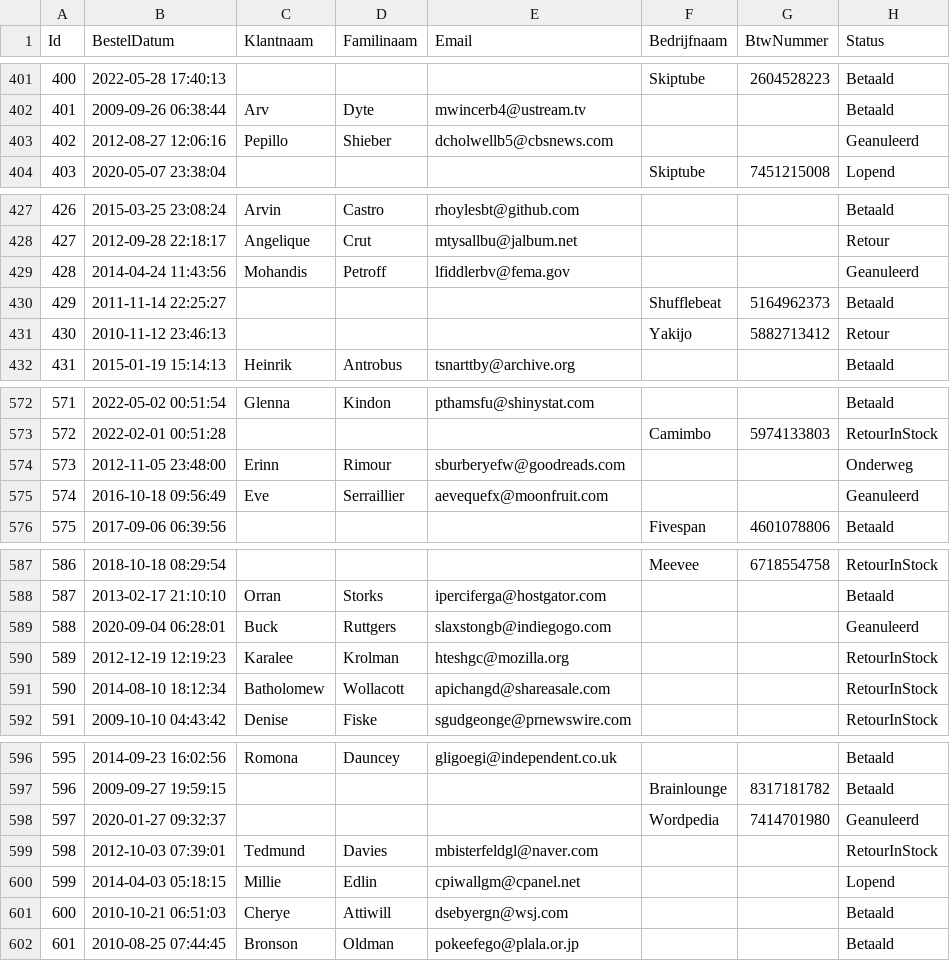
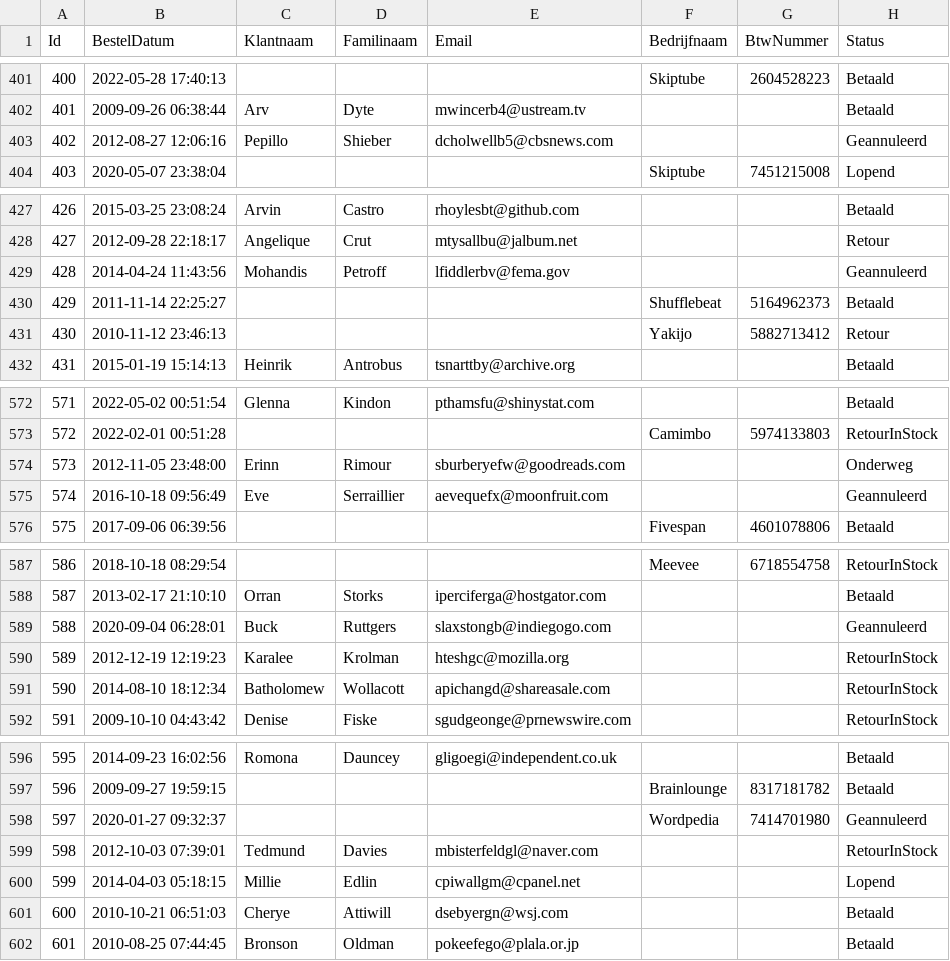
Before and after one commit to Kurt-Van-Bever/Prularia, a CSV file: Prularia/MOCK_DATA.csv, drawn as a sheet; only a part is shown, gaps mark what is left out; the diff covers the shown part only.

```diff
--- a/Prularia/MOCK_DATA.csv
+++ b/Prularia/MOCK_DATA.csv
@@ -402,3 +402,3 @@
 401,2009-09-26 06:38:44,Arv,Dyte,mwincerb4@ustream.tv,,,Betaald
-402,2012-08-27 12:06:16,Pepillo,Shieber,dcholwellb5@cbsnews.com,,,Geanuleerd
+402,2012-08-27 12:06:16,Pepillo,Shieber,dcholwellb5@cbsnews.com,,,Geannuleerd
 403,2020-05-07 23:38:04,,,,Skiptube,7451215008,Lopend
@@ -428,3 +428,3 @@
 427,2012-09-28 22:18:17,Angelique,Crut,mtysallbu@jalbum.net,,,Retour
-428,2014-04-24 11:43:56,Mohandis,Petroff,lfiddlerbv@fema.gov,,,Geanuleerd
+428,2014-04-24 11:43:56,Mohandis,Petroff,lfiddlerbv@fema.gov,,,Geannuleerd
 429,2011-11-14 22:25:27,,,,Shufflebeat,5164962373,Betaald
@@ -574,3 +574,3 @@
 573,2012-11-05 23:48:00,Erinn,Rimour,sburberyefw@goodreads.com,,,Onderweg
-574,2016-10-18 09:56:49,Eve,Serraillier,aevequefx@moonfruit.com,,,Geanuleerd
+574,2016-10-18 09:56:49,Eve,Serraillier,aevequefx@moonfruit.com,,,Geannuleerd
 575,2017-09-06 06:39:56,,,,Fivespan,4601078806,Betaald
@@ -588,3 +588,3 @@
 587,2013-02-17 21:10:10,Orran,Storks,iperciferga@hostgator.com,,,Betaald
-588,2020-09-04 06:28:01,Buck,Ruttgers,slaxstongb@indiegogo.com,,,Geanuleerd
+588,2020-09-04 06:28:01,Buck,Ruttgers,slaxstongb@indiegogo.com,,,Geannuleerd
 589,2012-12-19 12:19:23,Karalee,Krolman,hteshgc@mozilla.org,,,RetourInStock
@@ -597,3 +597,3 @@
 596,2009-09-27 19:59:15,,,,Brainlounge,8317181782,Betaald
-597,2020-01-27 09:32:37,,,,Wordpedia,7414701980,Geanuleerd
+597,2020-01-27 09:32:37,,,,Wordpedia,7414701980,Geannuleerd
 598,2012-10-03 07:39:01,Tedmund,Davies,mbisterfeldgl@naver.com,,,RetourInStock
```
Also changed, not shown: 11 edited cells elsewhere in this file, 3 other files.
